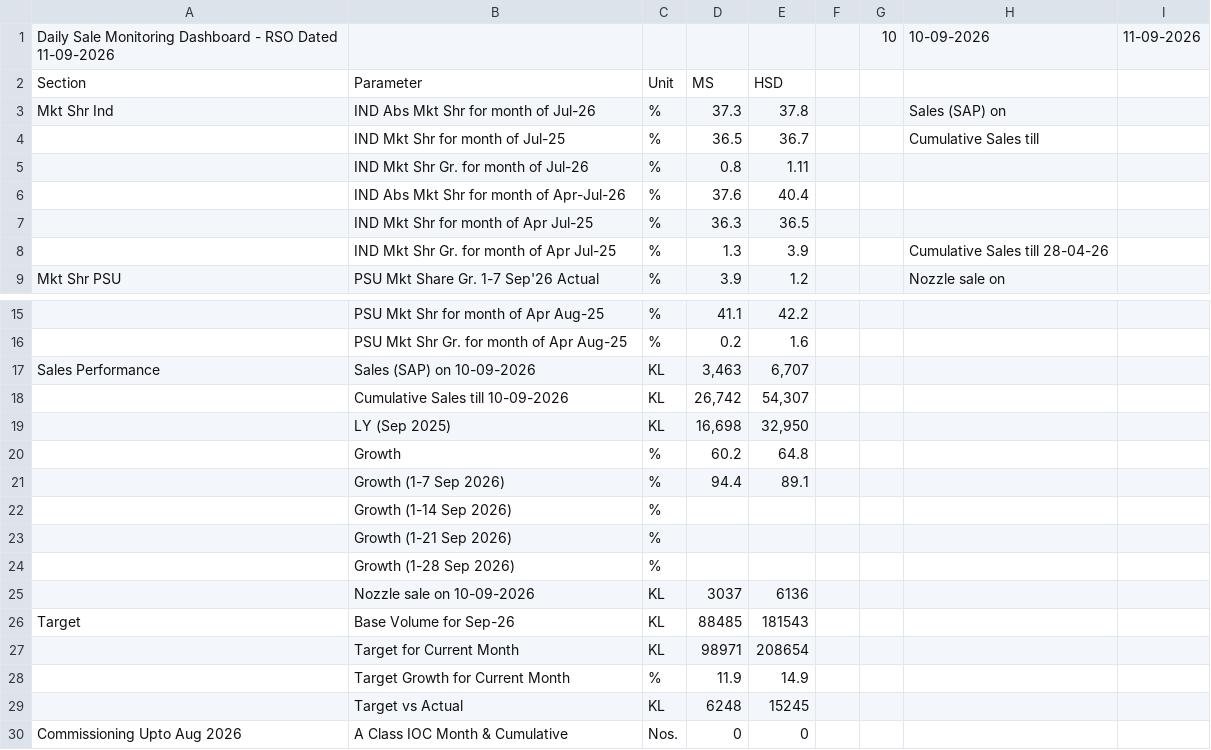
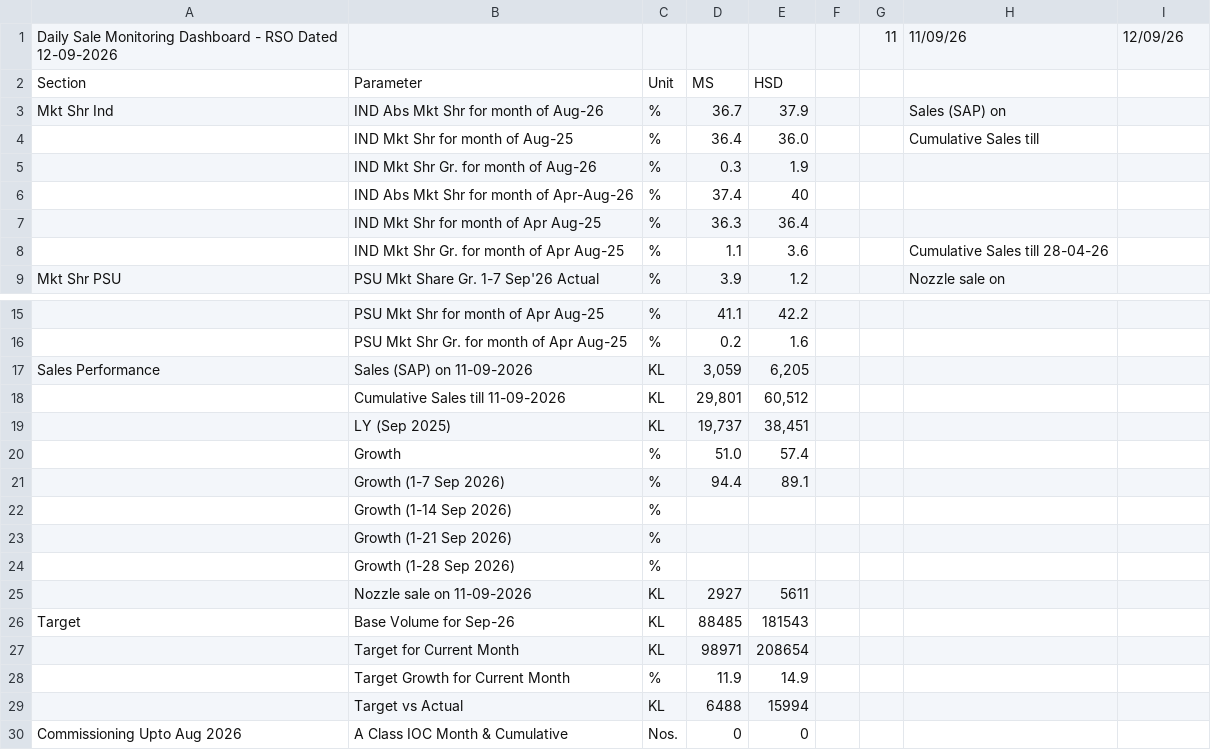
Before and after one commit to shivamindianoil-eng/rso-dashboard, a CSV file: data.csv, drawn as a sheet; only a part is shown, gaps mark what is left out; the diff covers the shown part only.

Commit message:
Add files via upload

```diff
--- a/data.csv
+++ b/data.csv
@@ -1,9 +1,9 @@
-Daily Sale Monitoring Dashboard - RSO Dated 11-09-2026,,,,,,10,10-09-2026,11-09-2026
+Daily Sale Monitoring Dashboard - RSO Dated 12-09-2026,,,,,,11,11/09/26,12/09/26
 Section,Parameter,Unit,MS,HSD,,,,
-Mkt Shr Ind,IND Abs Mkt Shr for month of Jul-26,%,37.3,37.8,,,Sales (SAP) on ,
-,IND Mkt Shr for month of Jul-25,%,36.5,36.7,,,Cumulative Sales till ,
-,IND Mkt Shr Gr. for month of Jul-26,%,0.8,1.11,,,,
-,IND Abs Mkt Shr for month of Apr-Jul-26,%,37.6,40.4,,,,
-,IND Mkt Shr for month of Apr Jul-25,%,36.3,36.5,,,,
-,IND Mkt Shr Gr. for month of Apr Jul-25,%,1.3,3.9,,,Cumulative Sales till 28-04-26,
+Mkt Shr Ind,IND Abs Mkt Shr for month of Aug-26,%,36.7,37.9,,,Sales (SAP) on ,
+,IND Mkt Shr for month of Aug-25,%,36.4,36.0,,,Cumulative Sales till ,
+,IND Mkt Shr Gr. for month of Aug-26,%,0.3,1.9,,,,
+,IND Abs Mkt Shr for month of Apr-Aug-26,%,37.4,40,,,,
+,IND Mkt Shr for month of Apr Aug-25,%,36.3,36.4,,,,
+,IND Mkt Shr Gr. for month of Apr Aug-25,%,1.1,3.6,,,Cumulative Sales till 28-04-26,
 Mkt Shr PSU,PSU Mkt Share Gr. 1-7 Sep'26 Actual,%,3.9,1.2,,,Nozzle sale on,
@@ -16,6 +16,6 @@ Mkt Shr PSU,PSU Mkt Share Gr. 1-7 Sep'26 Actual,%,3.9,1.2,,,Nozzle sale on,
 ,PSU Mkt Shr Gr. for month of Apr Aug-25,%,0.2,1.6,,,,
-Sales Performance,Sales (SAP) on  10-09-2026,KL,"3,463","6,707",,,,
-,Cumulative Sales till  10-09-2026,KL,"26,742","54,307",,,,
-,LY (Sep 2025) ,KL,"16,698","32,950",,,,
-,Growth,%,60.2,64.8,,,,
+Sales Performance,Sales (SAP) on  11-09-2026,KL,"3,059","6,205",,,,
+,Cumulative Sales till  11-09-2026,KL,"29,801","60,512",,,,
+,LY (Sep 2025) ,KL,"19,737","38,451",,,,
+,Growth,%,51.0,57.4,,,,
 ,Growth (1-7 Sep 2026),%,94.4,89.1,,,,
@@ -24,3 +24,3 @@ Sales Performance,Sales (SAP) on  10-09-2026,KL,"3,463","6,707",,,,
 ,Growth (1-28 Sep 2026),%,,,,,,
-,Nozzle sale on 10-09-2026,KL,3037,6136,,,,
+,Nozzle sale on 11-09-2026,KL,2927,5611,,,,
 Target,Base Volume for Sep-26,KL,88485,181543,,,,
@@ -28,3 +28,3 @@ Target,Base Volume for Sep-26,KL,88485,181543,,,,
 ,Target Growth for Current Month,%,11.9,14.9,,,,
-,Target vs Actual,KL,6248,15245,,,,
+,Target vs Actual,KL,6488,15994,,,,
 Commissioning Upto Aug 2026,A Class IOC Month & Cumulative ,Nos.,0,0,,,,
```
Also changed, not shown: 1 added row, 1 removed row and 6 edited cells elsewhere in this file.
